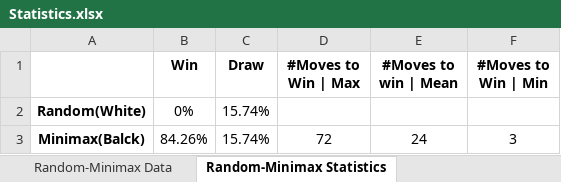
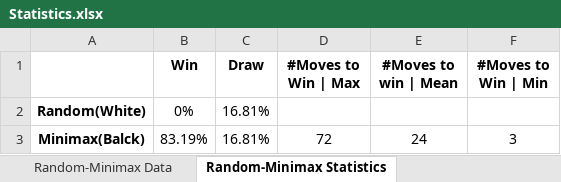
Before and after one commit to Maurizio-Meschi/Chess_UE5.2, an Excel workbook: Game_Data/Statistics/Statistics.xlsx, sheet Random-Minimax Statistics, drawn as a sheet; values as stored, in another font and other column widths than the file's, no borders; the diff names each change by its address in the sheet, - before the commit and + after, or states it on an @@ line.

```diff
--- a/Game_Data/Statistics/Statistics.xlsx (sheet Random-Minimax Statistics)
+++ b/Game_Data/Statistics/Statistics.xlsx (sheet Random-Minimax Statistics)
-C2:C3 (Draw): 15.74%
+C2:C3 (Draw): 16.81%
-B3 (Win): 84.26%
+B3 (Win): 83.19%
```
Also changed, not shown: sheet Random-Minimax Data, sheet Human-Minimax Data, sheet Minimax-Minimax Data, sheet Minimax-Minimax Statistics, sheet Human-Random Data, sheet Human-Random Statistics, 1 more sheet, other sheet tabs, 7 other files.
